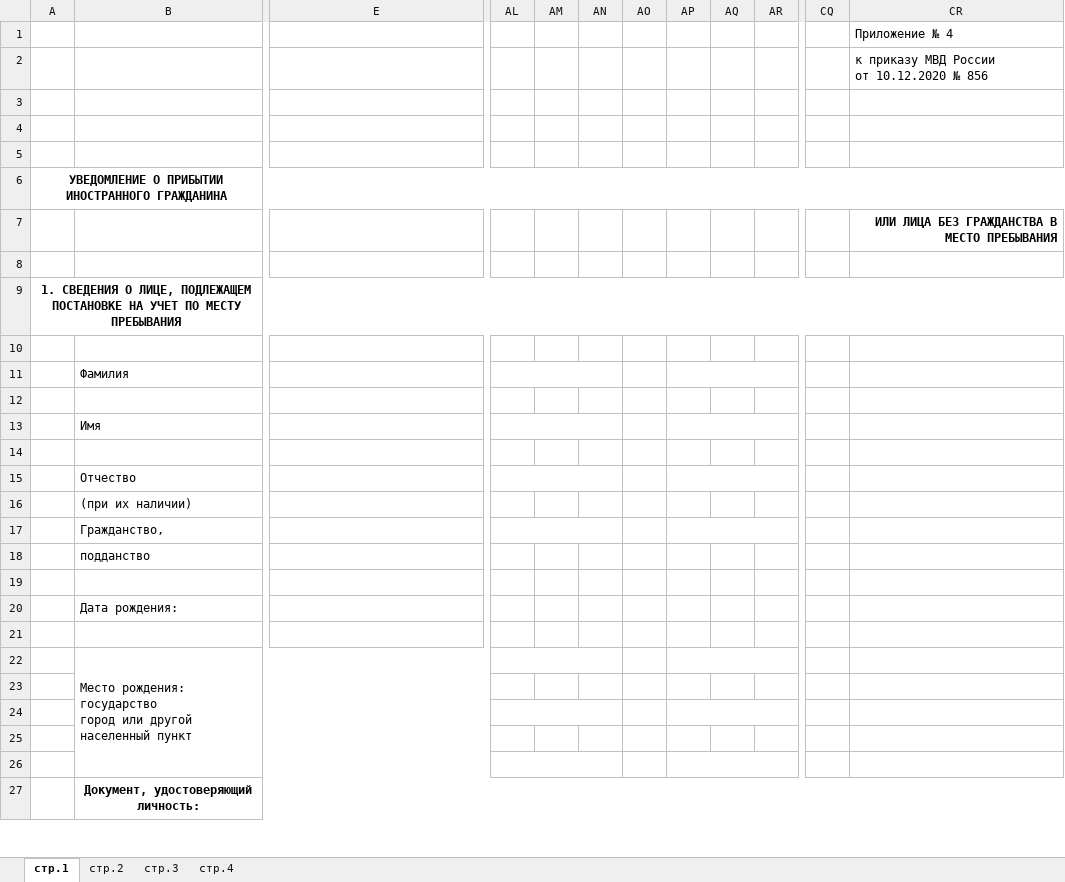
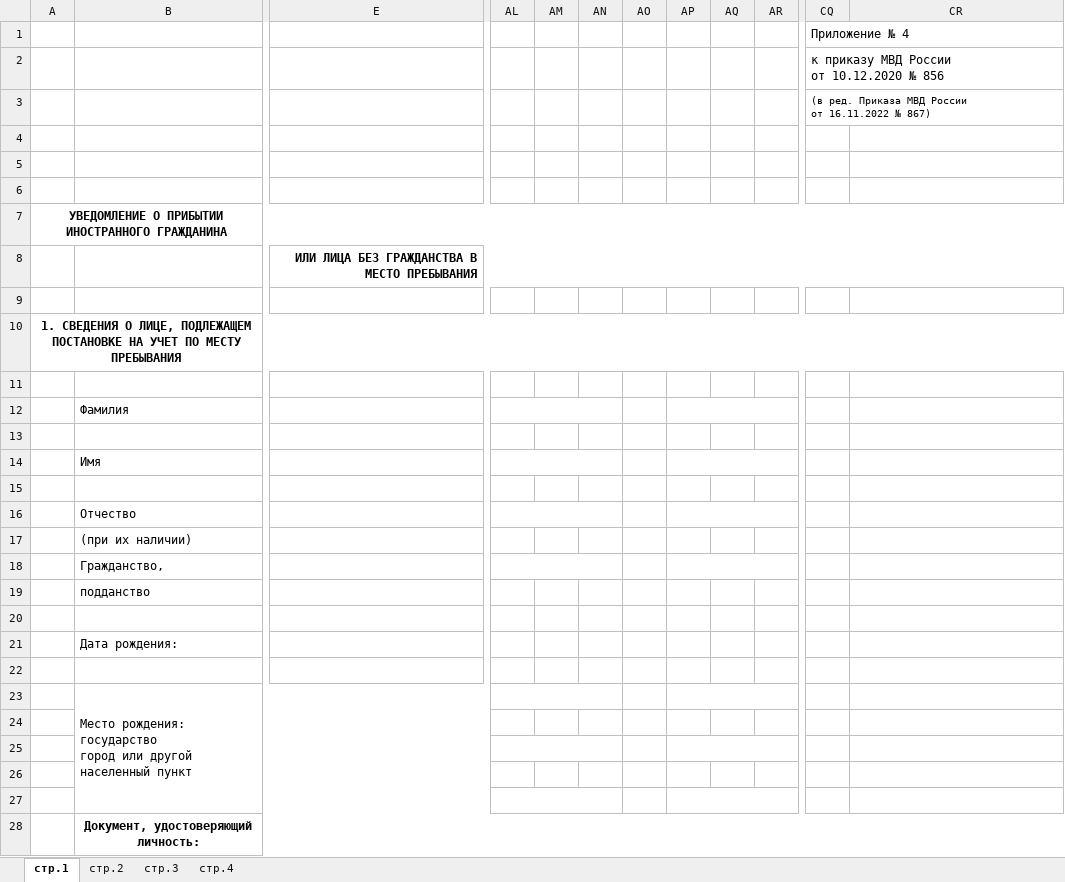
Before and after one commit to DrDany/drul, an Excel workbook: exel.xlsx, sheet стр.1, drawn as a sheet; only a part is shown, gaps mark what is left out; values as stored, in another font and other column widths than the file's, no borders; removed rows and columns are numbered as before the commit, all else as after; rows hold the shown columns only; ↵ is a line break in a cell; the diff covers the shown part only; the diff names each change by its address in the sheet, - before the commit and + after, or states it on an @@ line.

```diff
--- a/exel.xlsx (sheet стр.1)
+++ b/exel.xlsx (sheet стр.1)
+column AN, empty
+column AO, empty
-column AO, empty
-column AP, empty
-row 1:  |  |  |  |  |  |  |  |  |  |  | Приложение № 4
-row 2:  |  |  |  |  |  |  |  |  |  |  | к приказу МВД России ↵ от 10.12.2020 № 856
+row 1:  |  |  |  |  |  |  |  |  |  | Приложение № 4
+row 2:  |  |  |  |  |  |  |  |  |  | к приказу МВД России ↵ от 10.12.2020 № 856
+row 3:  |  |  |  |  |  |  |  |  |  | (в ред. Приказа МВД России ↵ от 16.11.2022 № 867)
-row 7:  |  |  |  |  |  |  |  |  |  |  | ИЛИ ЛИЦА БЕЗ ГРАЖДАНСТВА В МЕСТО ПРЕБЫВАНИЯ
+row 8:  |  | ИЛИ ЛИЦА БЕЗ ГРАЖДАНСТВА В МЕСТО ПРЕБЫВАНИЯ
-AL11:AN11 merged
+AL12:AN12 merged
+AP12:AR12 merged
-AL13:AN13 merged
+AL14:AN14 merged
+AP14:AR14 merged
-AL15:AN15 merged
+AL16:AN16 merged
+AP16:AR16 merged
-AL17:AN17 merged
+AL18:AN18 merged
+AP18:AR18 merged
-AL22:AN22 merged
+AL23:AN23 merged
+AP23:AR23 merged
-AL24:AN24 merged
+AL25:AN25 merged
+AP25:AR25 merged
-AL26:AN26 merged
+AL27:AN27 merged
+AP27:AR27 merged
```
Also changed, not shown: 6 added rows, 3 removed rows, 6 edited cells and merged cells elsewhere in this sheet, sheet стр.2, sheet стр.4, sheet стр.3, 2 other files.
